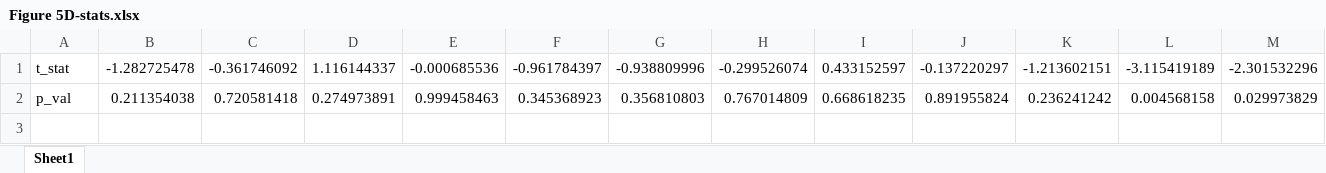
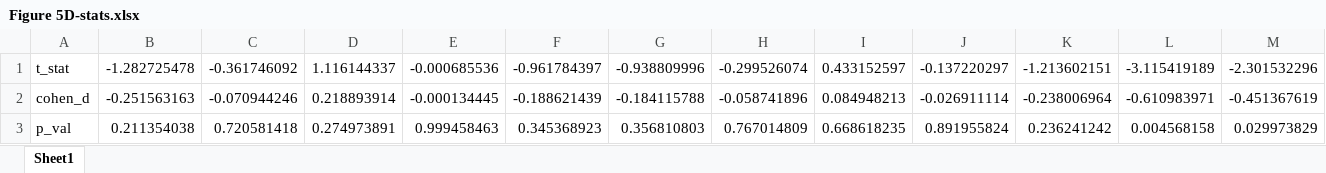
Before and after one commit to Brain-Modulation-Lab/ThalLexicality, an Excel workbook: Figure5/Figure 5D-stats.xlsx, sheet Sheet1, drawn as a sheet; only a part is shown; values as stored, in another font and other column widths than the file's, no borders; rows hold the shown columns only; the diff names each change by its address in the sheet, - before the commit and + after, or states it on an @@ line.

```diff
--- a/Figure5/Figure 5D-stats.xlsx (sheet Sheet1)
+++ b/Figure5/Figure 5D-stats.xlsx (sheet Sheet1)
+row 2: cohen_d | -0.251563163 | -0.070944246 | 0.218893914 | -0.000134445 | -0.188621439 | -0.184115788 | -0.058741896 | 0.084948213 | -0.026911114 | -0.238006964 | -0.610983971 | -0.451367619
```
Also changed, not shown: Figure5/Figure 5A-stats.xlsx, Figure5/Figure 5B-stats.xlsx, 1 other file.
